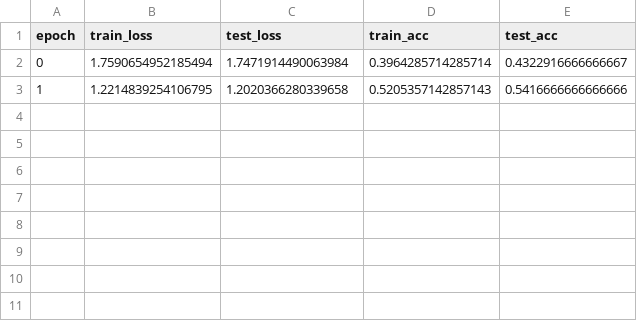
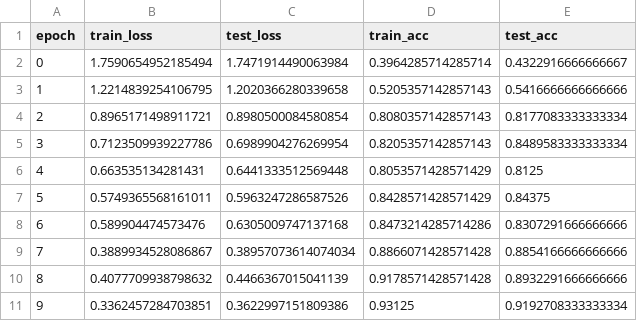
Before and after one commit to sambaiga/AWRGNILM, a CSV file: logs/plaid_adaptive_30_CNN_1_parameters_emb_size_10_10.csv, drawn as a sheet.

```diff
--- a/logs/plaid_adaptive_30_CNN_1_parameters_emb_size_10_10.csv
+++ b/logs/plaid_adaptive_30_CNN_1_parameters_emb_size_10_10.csv
@@ -3 +3,9 @@ epoch,train_loss,test_loss,train_acc,test_acc
 1,1.2214839254106795,1.2020366280339658,0.5205357142857143,0.5416666666666666
+2,0.8965171498911721,0.8980500084580854,0.8080357142857143,0.8177083333333334
+3,0.7123509939227786,0.6989904276269954,0.8205357142857143,0.8489583333333334
+4,0.663535134281431,0.6441333512569448,0.8053571428571429,0.8125
+5,0.5749365568161011,0.5963247286587526,0.8428571428571429,0.84375
+6,0.589904474573476,0.6305009747137168,0.8473214285714286,0.8307291666666666
+7,0.3889934528086867,0.38957073614074034,0.8866071428571428,0.8854166666666666
+8,0.4077709938798632,0.4466367015041139,0.9178571428571428,0.8932291666666666
+9,0.3362457284703851,0.3622997151809386,0.93125,0.9192708333333334
```
Also changed, not shown: 8 other files.
